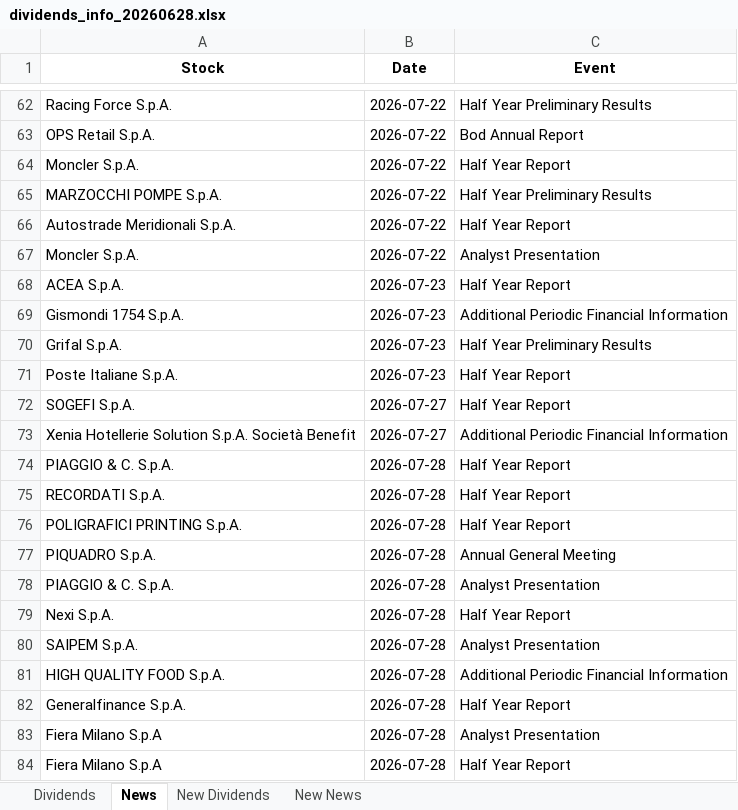
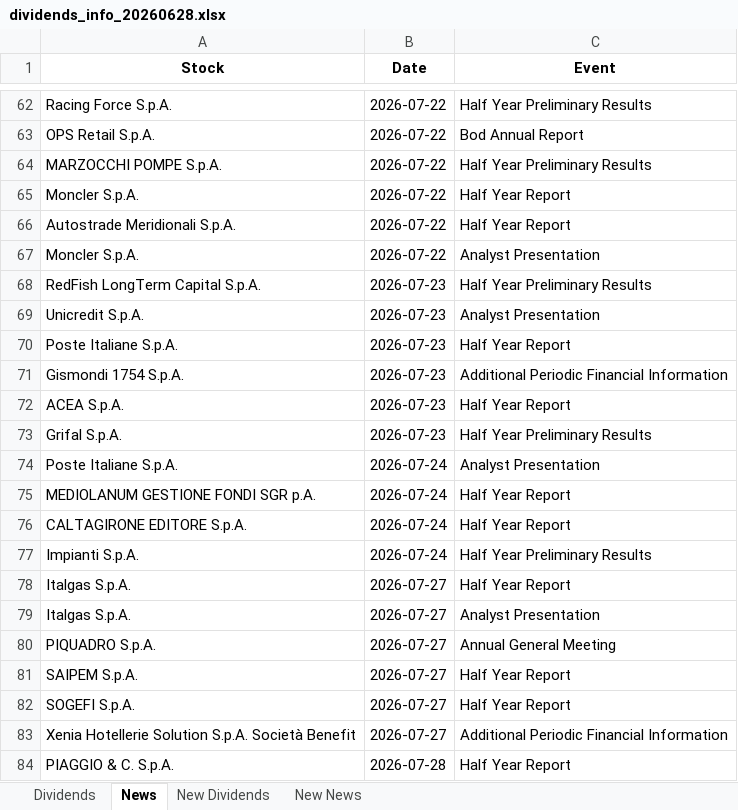
Before and after one commit to pattuallo/pattuallo.github.io, an Excel workbook: data/dividends_info_20260628.xlsx, sheet News, drawn as a sheet; only a part is shown, gaps mark what is left out; the shorter side is filled out with more unchanged rows; values as stored, in another font and other column widths than the file's, no borders; addresses are those after the commit; the diff covers the shown part only; the diff names each change by its address in the sheet, - before the commit and + after, or states it on an @@ line.

```diff
--- a/data/dividends_info_20260628.xlsx (sheet News)
+++ b/data/dividends_info_20260628.xlsx (sheet News)
@@ row 65 moved to row 64: MARZOCCHI POMPE S.p.A. @@
+row 68: RedFish LongTerm Capital S.p.A. | 2026-07-23 | Half Year Preliminary Results
+row 69: Unicredit S.p.A. | 2026-07-23 | Analyst Presentation
+row 70: Poste Italiane S.p.A. | 2026-07-23 | Half Year Report
@@ row 69 moved to row 71: Gismondi 1754 S.p.A. @@
-B74 (Date): 2026-07-23
+B74 (Date): 2026-07-24
-C74 (Event): Half Year Report
+C74 (Event): Analyst Presentation
+row 75: MEDIOLANUM GESTIONE FONDI SGR p.A. | 2026-07-24 | Half Year Report
+row 76: CALTAGIRONE EDITORE S.p.A. | 2026-07-24 | Half Year Report
+row 77: Impianti S.p.A. | 2026-07-24 | Half Year Preliminary Results
+row 78: Italgas S.p.A. | 2026-07-27 | Half Year Report
+row 79: Italgas S.p.A. | 2026-07-27 | Analyst Presentation
+row 80: PIQUADRO S.p.A. | 2026-07-27 | Annual General Meeting
+row 81: SAIPEM S.p.A. | 2026-07-27 | Half Year Report
```
Also changed, not shown: 10 moved rows elsewhere in this sheet, sheet New News.
